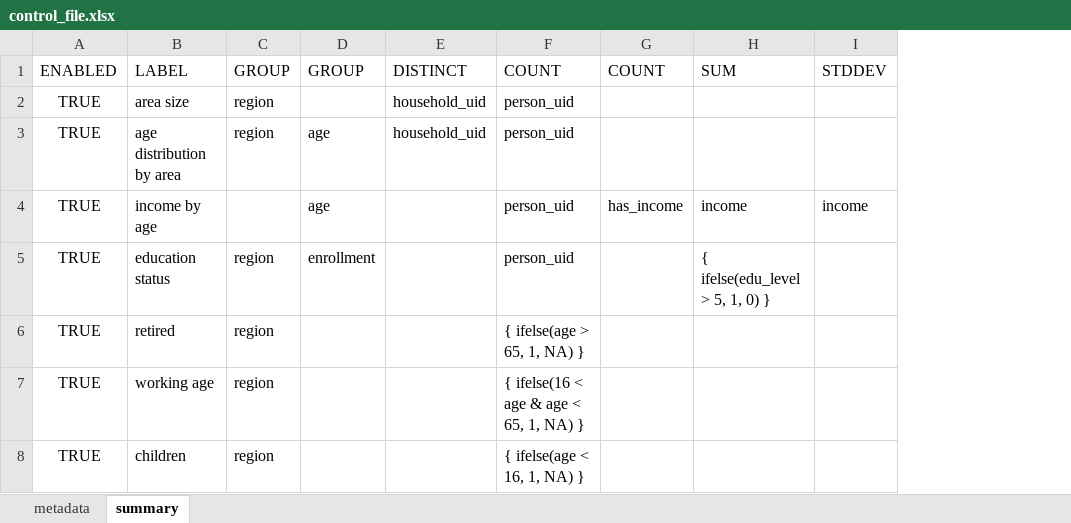
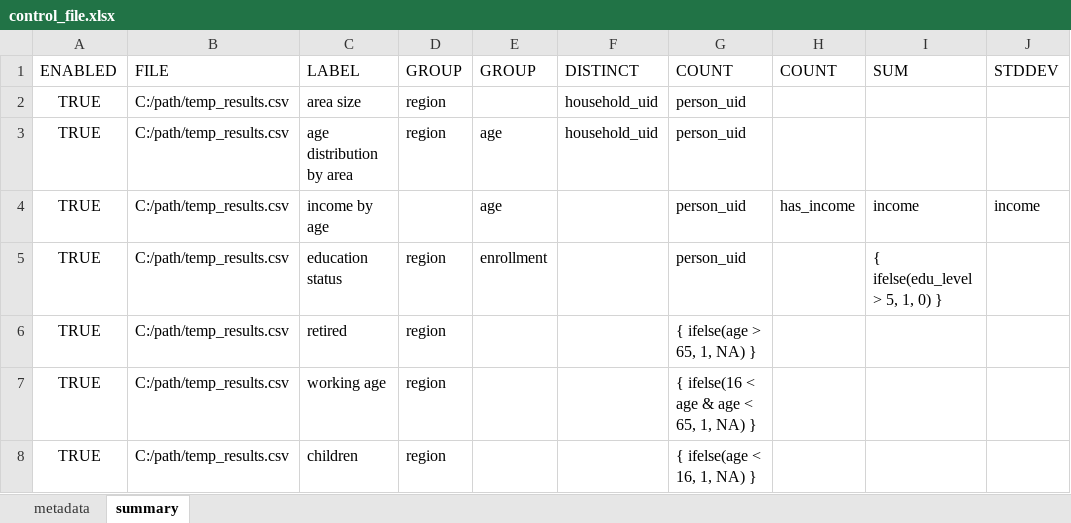
Before and after one commit to nz-social-investment-agency/ADAPT, an Excel workbook: inst/extdata/examples/summary_control_file_w_metadata/control_file.xlsx, sheet summary, drawn as a sheet; only a part is shown; values as stored, in another font and other column widths than the file's, no borders; the diff names each change by its address in the sheet, - before the commit and + after, or states it on an @@ line.

Commit message:
Upload of files exported from data lab

```diff
--- a/inst/extdata/examples/summary_control_file_w_metadata/control_file.xlsx (sheet summary)
+++ b/inst/extdata/examples/summary_control_file_w_metadata/control_file.xlsx (sheet summary)
+column B (FILE), rows 2-8: all C:/path/temp_results.csv
```
Also changed, not shown: sheet metadata, 42 other files.
